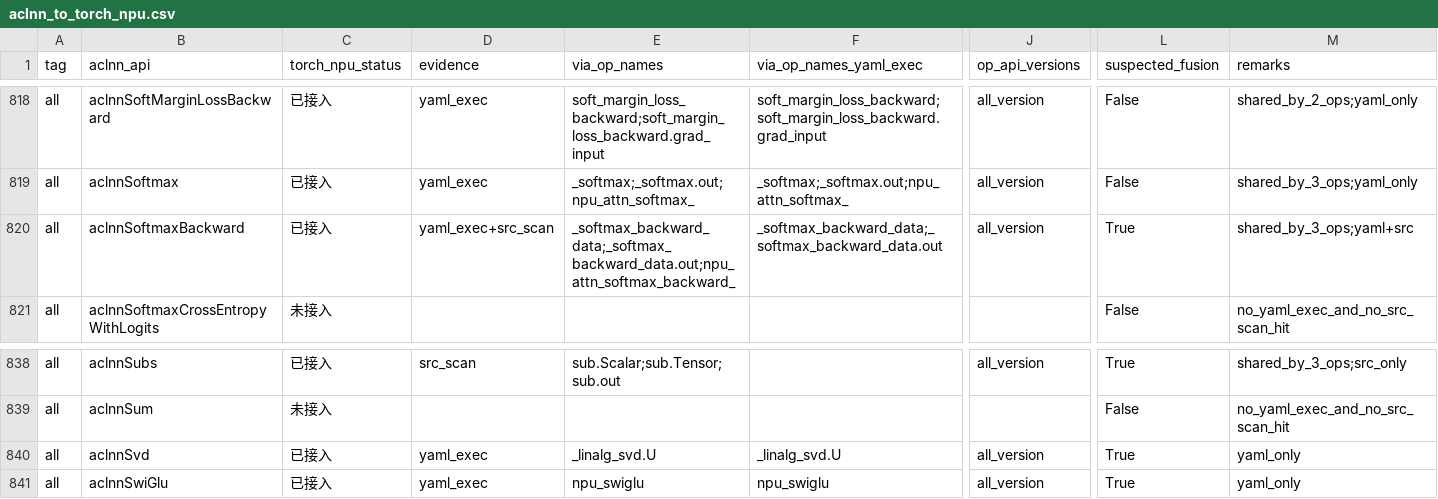
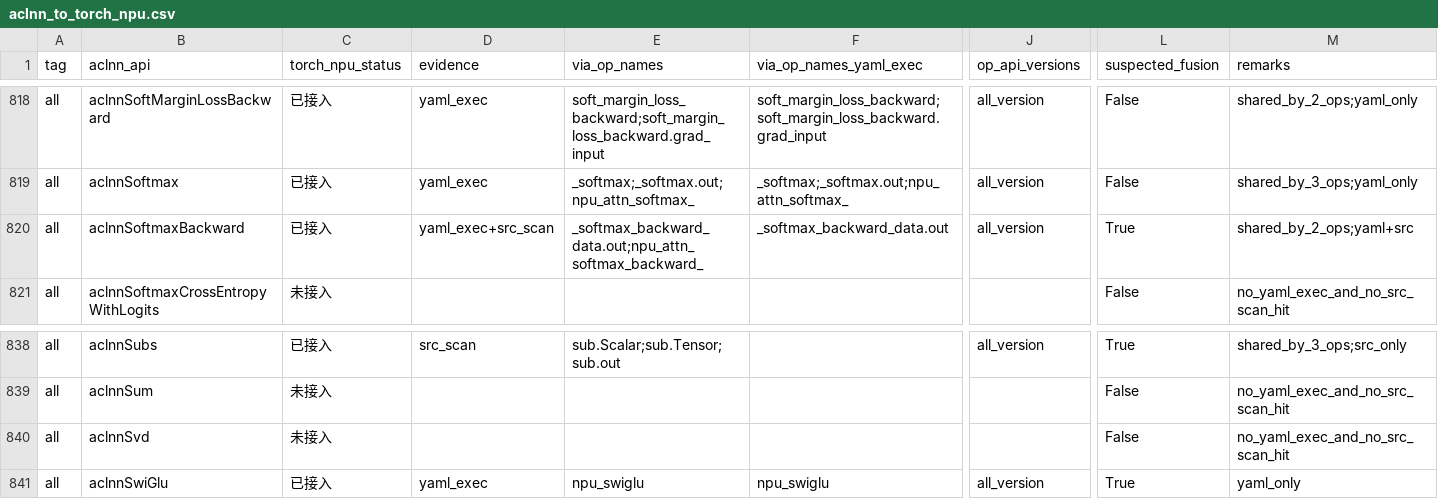
Before and after one commit to Fzilan/aclnn-dashboard, a CSV file: data/reports/aclnn_to_torch_npu.csv, drawn as a sheet; only a part is shown, gaps mark what is left out; the diff names each change by its address in the sheet, - before the commit and + after, or states it on an @@ line.

```diff
--- a/data/reports/aclnn_to_torch_npu.csv
+++ b/data/reports/aclnn_to_torch_npu.csv
-E820 (via_op_names): _softmax_backward_data;_softmax_backward_data.out;npu_attn_softmax_backward_
+E820 (via_op_names): _softmax_backward_data.out;npu_attn_softmax_backward_
-F820 (via_op_names_yaml_exec): _softmax_backward_data;_softmax_backward_data.out
+F820 (via_op_names_yaml_exec): _softmax_backward_data.out
-M820 (remarks): shared_by_3_ops;yaml+src
+M820 (remarks): shared_by_2_ops;yaml+src
-C840 (torch_npu_status): 已接入
+C840 (torch_npu_status): 未接入
-D840 (evidence): yaml_exec
+D840 (evidence): (empty)
-E840 (via_op_names): _linalg_svd.U
+E840 (via_op_names): (empty)
-F840 (via_op_names_yaml_exec): _linalg_svd.U
+F840 (via_op_names_yaml_exec): (empty)
-J840 (op_api_versions): all_version
+J840 (op_api_versions): (empty)
-L840 (suspected_fusion): True
+L840 (suspected_fusion): False
-M840 (remarks): yaml_only
+M840 (remarks): no_yaml_exec_and_no_src_scan_hit
```
Also changed, not shown: data/reports/aclnn_to_all.csv, 4 other files.
